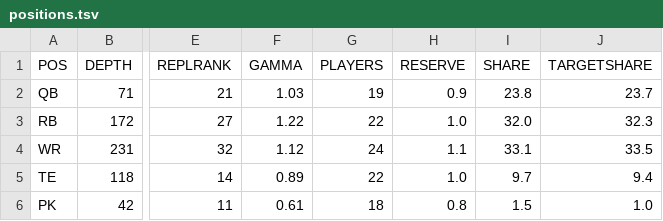
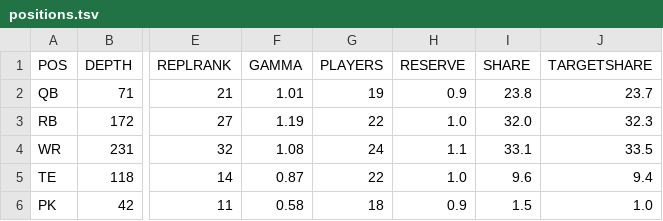
Before and after one commit to bborchardt/fuad, a TSV file: docs/figures/fuad/2026/positions.tsv, drawn as a sheet; only a part is shown, gaps mark what is left out; the diff names each change by its address in the sheet, - before the commit and + after, or states it on an @@ line.

```diff
--- a/docs/figures/fuad/2026/positions.tsv
+++ b/docs/figures/fuad/2026/positions.tsv
-F2 (GAMMA): 1.03
+F2 (GAMMA): 1.01
-F3 (GAMMA): 1.22
+F3 (GAMMA): 1.19
-F4 (GAMMA): 1.12
+F4 (GAMMA): 1.08
-F5 (GAMMA): 0.89
+F5 (GAMMA): 0.87
-I5 (SHARE): 9.7
+I5 (SHARE): 9.6
-F6 (GAMMA): 0.61
+F6 (GAMMA): 0.58
-H6 (RESERVE): 0.8
+H6 (RESERVE): 0.9
```
Also changed, not shown: docs/figures/fuad/2026/accuracy.tsv, 12 other files.
